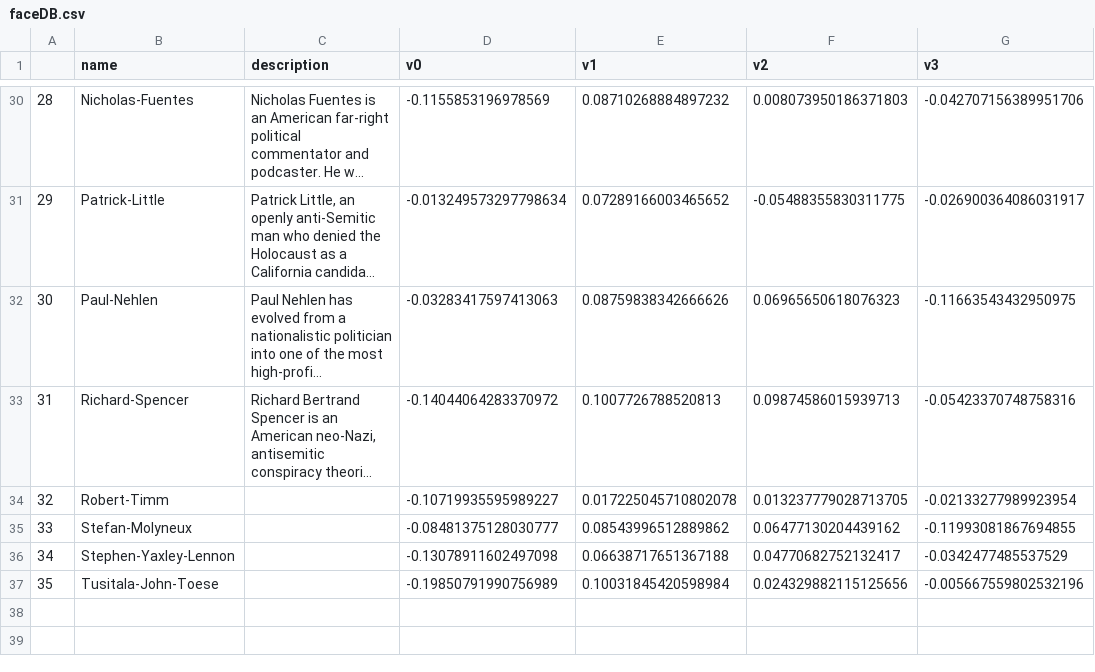
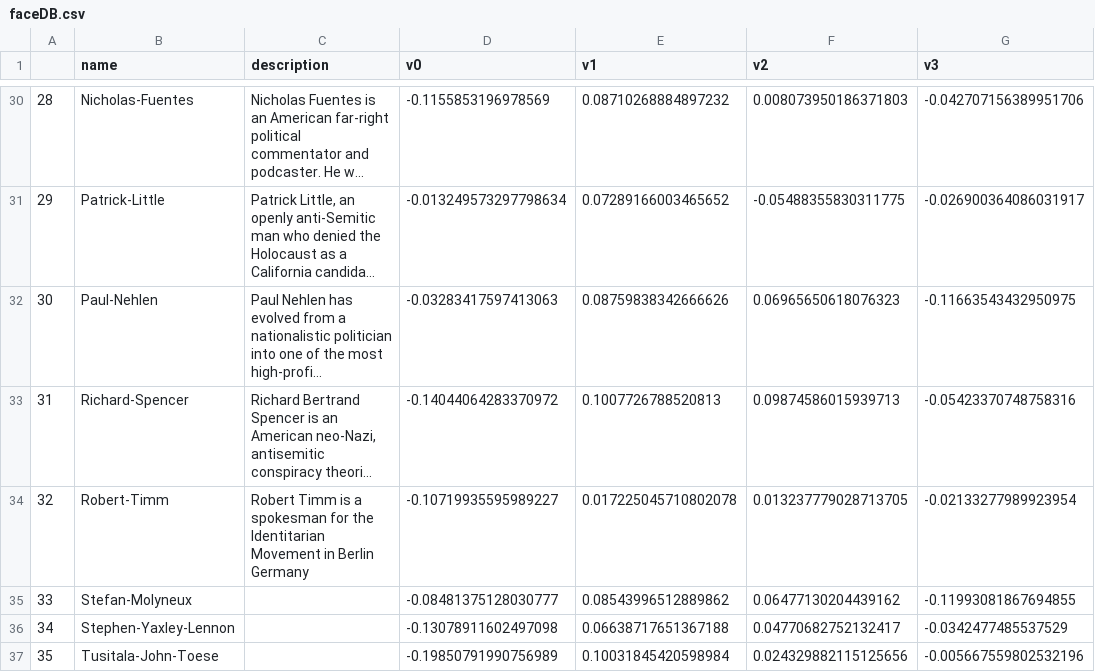
Before and after one commit to rulaifox/webi-facesx, a CSV file: faceDB.csv, drawn as a sheet; only a part is shown, gaps mark what is left out; long unchanged cells end in …; the diff names each change by its address in the sheet, - before the commit and + after, or states it on an @@ line.

Commit message:
update with a new face

```diff
--- a/faceDB.csv
+++ b/faceDB.csv
-C34 (description): (empty)
+C34 (description): Robert Timm is a spokesman for the Identitarian Movement in Berlin Germany
```
